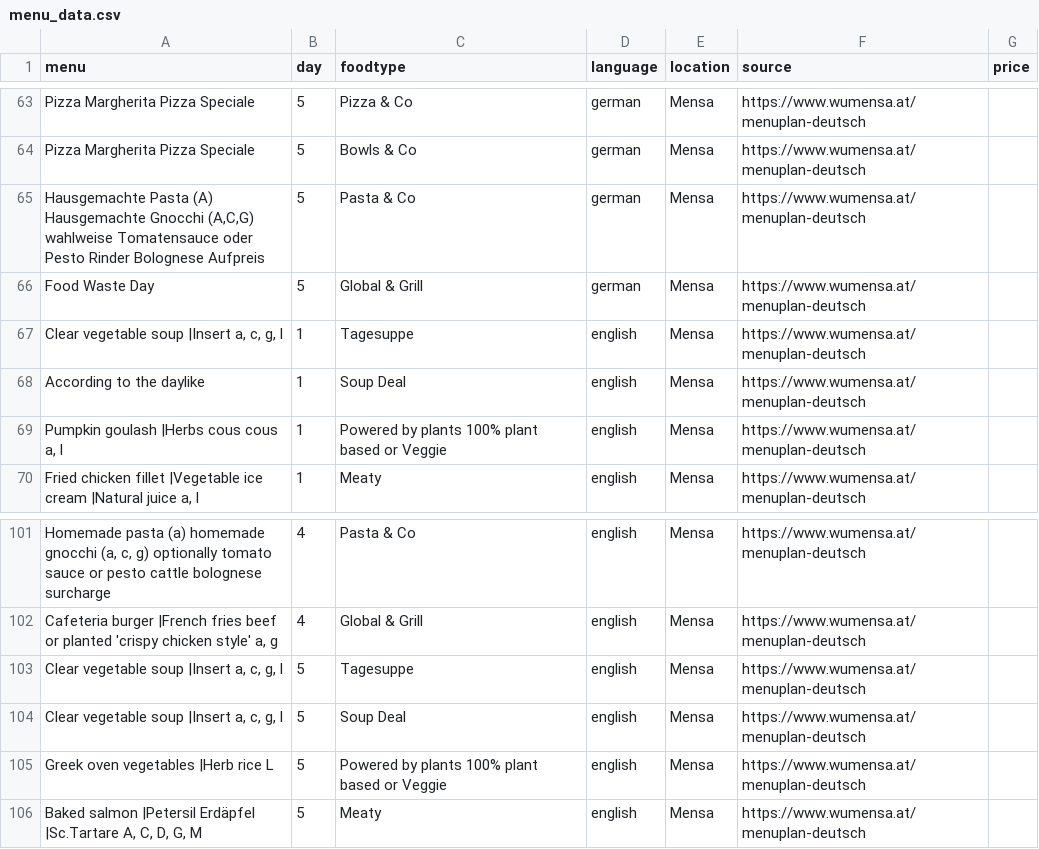
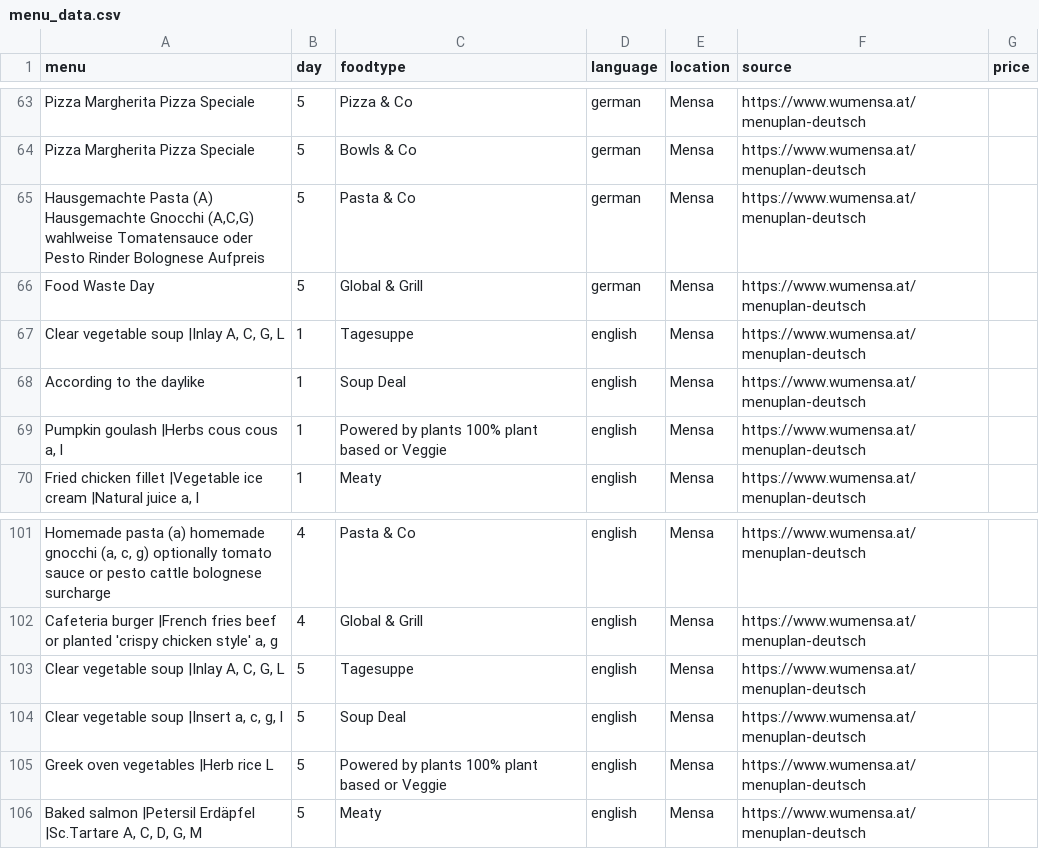
Before and after one commit to maxmheinze/menuscrape, a CSV file: menu_data.csv, drawn as a sheet; only a part is shown, gaps mark what is left out; the diff names each change by its address in the sheet, - before the commit and + after, or states it on an @@ line.

```diff
--- a/menu_data.csv
+++ b/menu_data.csv
-A67 (menu): Clear vegetable soup |Insert a, c, g, l
+A67 (menu): Clear vegetable soup |Inlay A, C, G, L
-A103 (menu): Clear vegetable soup |Insert a, c, g, l
+A103 (menu): Clear vegetable soup |Inlay A, C, G, L
```
Also changed, not shown: 1 other file.
